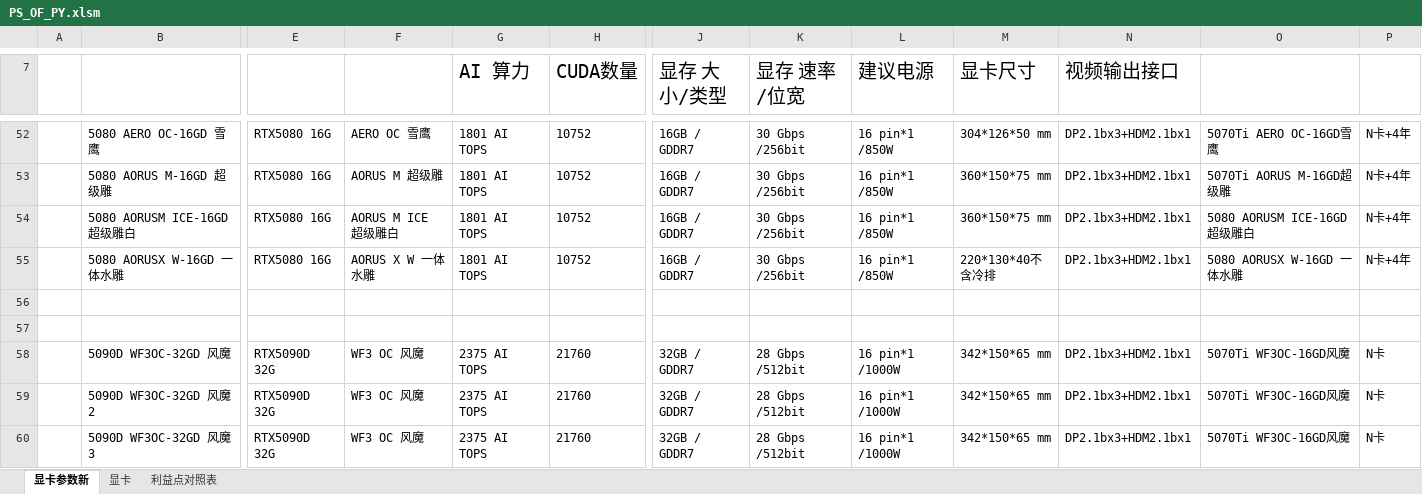
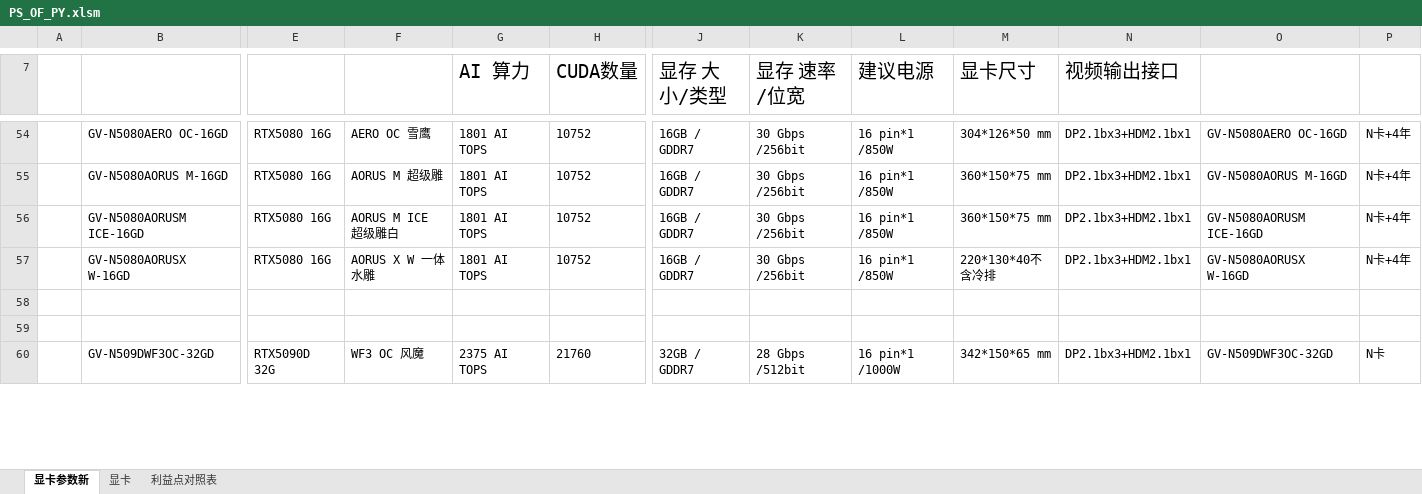
Before and after one commit to irx999/ps_of_py, an Excel workbook: PS_OF_PY.xlsm, sheet 显卡参数新, drawn as a sheet; only a part is shown, gaps mark what is left out; values as stored, in another font and other column widths than the file's, no borders; charts and pictures and table styles not drawn; removed rows and columns are numbered as before the commit, all else as after; rows hold the shown columns only; the diff covers the shown part only; the diff names each change by its address in the sheet, - before the commit and + after, or states it on an @@ line.

```diff
--- a/PS_OF_PY.xlsm (sheet 显卡参数新)
+++ b/PS_OF_PY.xlsm (sheet 显卡参数新)
-B54: 5080 AERO OC-16GD 雪鹰
+B54: GV-N5080AERO OC-16GD
-O54: 5070Ti AERO OC-16GD雪鹰
+O54: GV-N5080AERO OC-16GD
-B55: 5080 AORUS M-16GD 超级雕
+B55: GV-N5080AORUS M-16GD
-O55: 5070Ti AORUS M-16GD超级雕
+O55: GV-N5080AORUS M-16GD
-B56: 5080 AORUSM ICE-16GD 超级雕白
+B56: GV-N5080AORUSM ICE-16GD
-O56: 5080 AORUSM ICE-16GD 超级雕白
+O56: GV-N5080AORUSM ICE-16GD
-B57: 5080 AORUSX W-16GD 一体水雕
+B57: GV-N5080AORUSX W-16GD
-O57: 5080 AORUSX W-16GD 一体水雕
+O57: GV-N5080AORUSX W-16GD
-B60: 5090D WF3OC-32GD 风魔
+B60: GV-N509DWF3OC-32GD
-O60: 5070Ti WF3OC-16GD风魔
+O60: GV-N509DWF3OC-32GD
-row 59:  | 5090D WF3OC-32GD 风魔2 | RTX5090D 32G | WF3 OC 风魔 | 2375 AI TOPS | 21760 | 32GB / GDDR7 | 28 Gbps /512bit | 16 pin*1 /1000W | 342*150*65 mm | DP2.1bx3+HDM2.1bx1 | 5070Ti WF3OC-16GD风魔 | N卡
-row 60:  | 5090D WF3OC-32GD 风魔3 | RTX5090D 32G | WF3 OC 风魔 | 2375 AI TOPS | 21760 | 32GB / GDDR7 | 28 Gbps /512bit | 16 pin*1 /1000W | 342*150*65 mm | DP2.1bx3+HDM2.1bx1 | 5070Ti WF3OC-16GD风魔 | N卡
```
Also changed, not shown: 3 added rows, 1 removed row and 50 edited cells elsewhere in this sheet, sheet 利益点对照表, sheet 显卡, charts or pictures.
